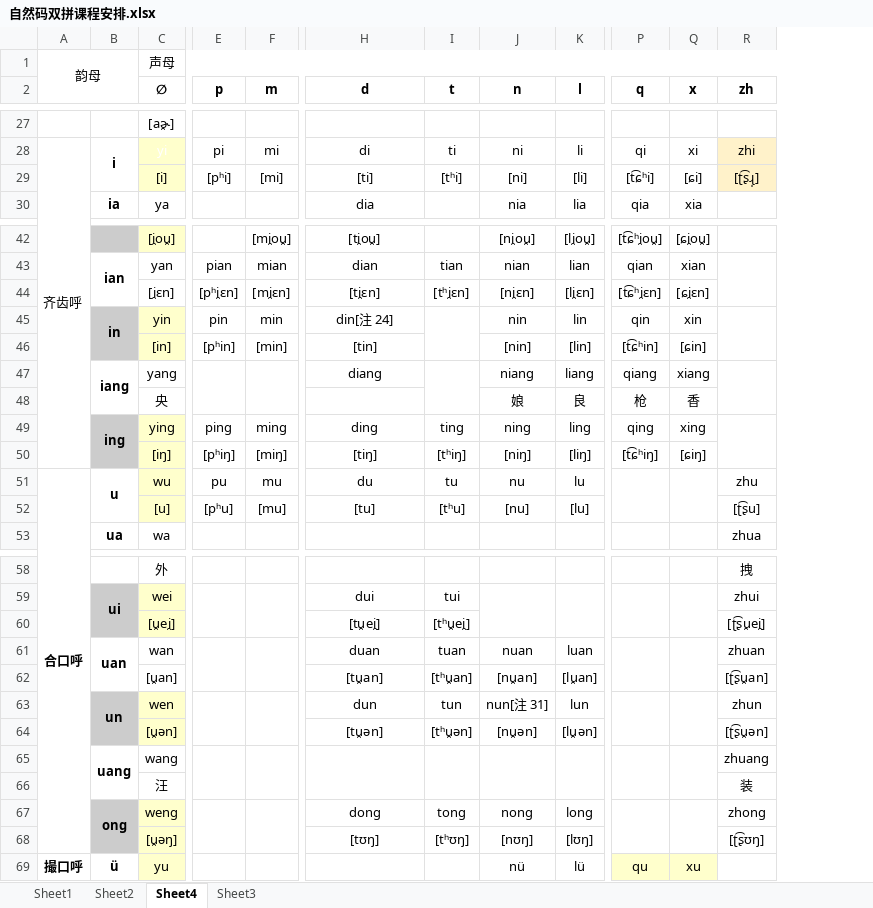
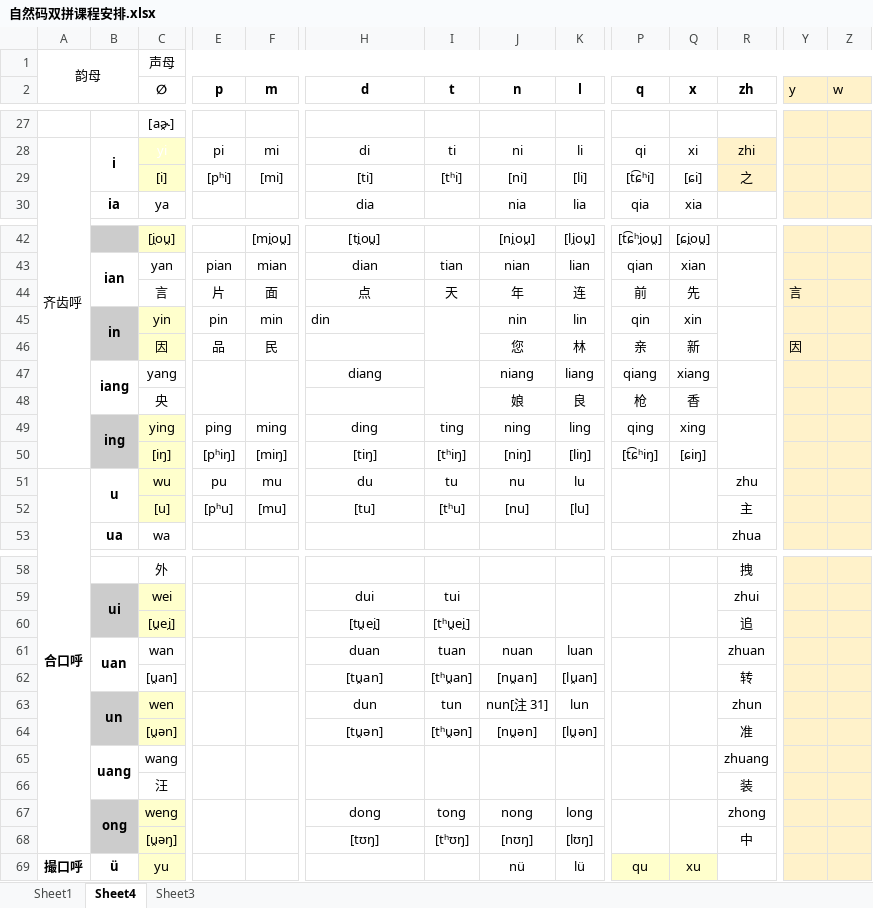
Before and after one commit to zhongjinggz/new-zrm, an Excel workbook: 自然码双拼课程安排.xlsx, sheet Sheet4, drawn as a sheet; only a part is shown, gaps mark what is left out; values as stored, in another font and other column widths than the file's, no borders; removed rows and columns are numbered as before the commit, all else as after; rows hold the shown columns only; the diff covers the shown part only; the diff names each change by its address in the sheet, - before the commit and + after, or states it on an @@ line.

```diff
--- a/自然码双拼课程安排.xlsx (sheet Sheet4)
+++ b/自然码双拼课程安排.xlsx (sheet Sheet4)
-sheet tab: Sheet2
+column Y (y), empty
+column Z (w), empty
-R29 (zh): [ʈ͡ʂɻ̩]
+R29 (zh): 之
-row 44:  |  | [i̯ɛn] | [pʰi̯ɛn] | [mi̯ɛn] | [ti̯ɛn] | [tʰi̯ɛn] | [ni̯ɛn] | [li̯ɛn] | [t͡ɕʰi̯ɛn] | [ɕi̯ɛn]
+row 44:  |  | 言 | 片 | 面 | 点 | 天 | 年 | 连 | 前 | 先 |  | 言
-H45 (d): din[注 24]
+H45 (d): din
-H45 alignment: center
+H45 alignment: left
-row 46:  |  | [in] | [pʰin] | [min] | [tin] |  | [nin] | [lin] | [t͡ɕʰin] | [ɕin]
+row 46:  |  | 因 | 品 | 民 |  |  | 您 | 林 | 亲 | 新 |  | 因
-R52 (zh): [ʈ͡ʂu]
+R52 (zh): 主
-R60 (zh): [ʈ͡ʂu̯ei̯]
+R60 (zh): 追
-R62 (zh): [ʈ͡ʂu̯an]
+R62 (zh): 转
-R64 (zh): [ʈ͡ʂu̯ən]
+R64 (zh): 准
-R68 (zh): [ʈ͡ʂʊŋ]
+R68 (zh): 中
```
Also changed, not shown: 5 added rows, 5 removed rows, 5 edited cells and cell formats elsewhere in this sheet, sheet Sheet3, 2 other files.
